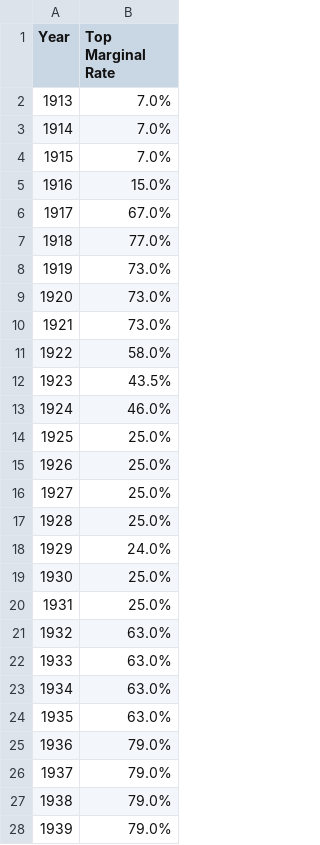
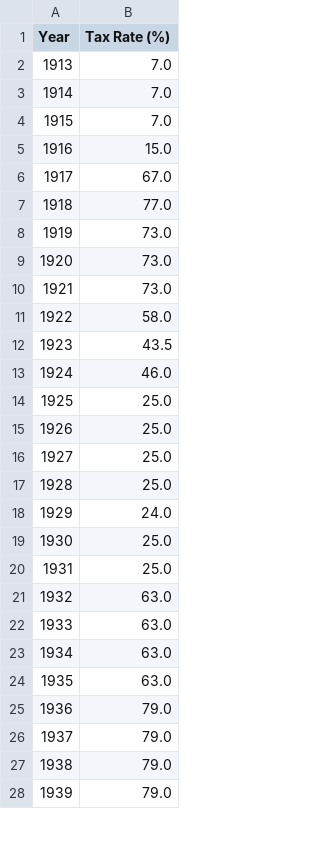
Before and after one commit to ds-connectors/econ-models-textbook, a CSV file: _build/inequality/toptaxrate.csv, drawn as a sheet; only a part is shown; the diff covers the shown part only.

```diff
--- a/_build/inequality/toptaxrate.csv
+++ b/_build/inequality/toptaxrate.csv
@@ -1,28 +1,28 @@
-Year,Top Marginal Rate
-1913,7.0%
-1914,7.0%
-1915,7.0%
-1916,15.0%
-1917,67.0%
-1918,77.0%
-1919,73.0%
-1920,73.0%
-1921,73.0%
-1922,58.0%
-1923,43.5%
-1924,46.0%
-1925,25.0%
-1926,25.0%
-1927,25.0%
-1928,25.0%
-1929,24.0%
-1930,25.0%
-1931,25.0%
-1932,63.0%
-1933,63.0%
-1934,63.0%
-1935,63.0%
-1936,79.0%
-1937,79.0%
-1938,79.0%
-1939,79.0%
+Year,Tax Rate (%)
+1913,7.0
+1914,7.0
+1915,7.0
+1916,15.0
+1917,67.0
+1918,77.0
+1919,73.0
+1920,73.0
+1921,73.0
+1922,58.0
+1923,43.5
+1924,46.0
+1925,25.0
+1926,25.0
+1927,25.0
+1928,25.0
+1929,24.0
+1930,25.0
+1931,25.0
+1932,63.0
+1933,63.0
+1934,63.0
+1935,63.0
+1936,79.0
+1937,79.0
+1938,79.0
+1939,79.0
```
Also changed, not shown: 78 edited cells elsewhere in this file, _site/content/inequality/toptaxrate.csv, _site/inequality/toptaxrate.csv, 26 other files.
